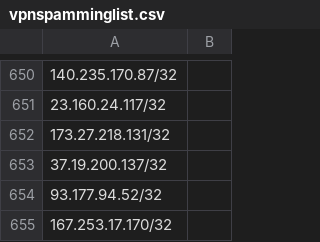
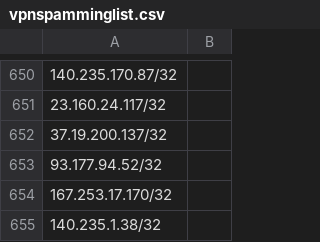
Before and after one commit to centiersecops/SecOpsPublic, a CSV file: vpnspamminglist.csv, drawn as a sheet; only a part is shown, gaps mark what is left out; the shorter side is filled out with more unchanged rows; the diff names each change by its address in the sheet, - before the commit and + after, or states it on an @@ line.

Commit message:
Update vpnspamminglist.csv

```diff
--- a/vpnspamminglist.csv
+++ b/vpnspamminglist.csv
-row 652: 173.27.218.131/32
```
